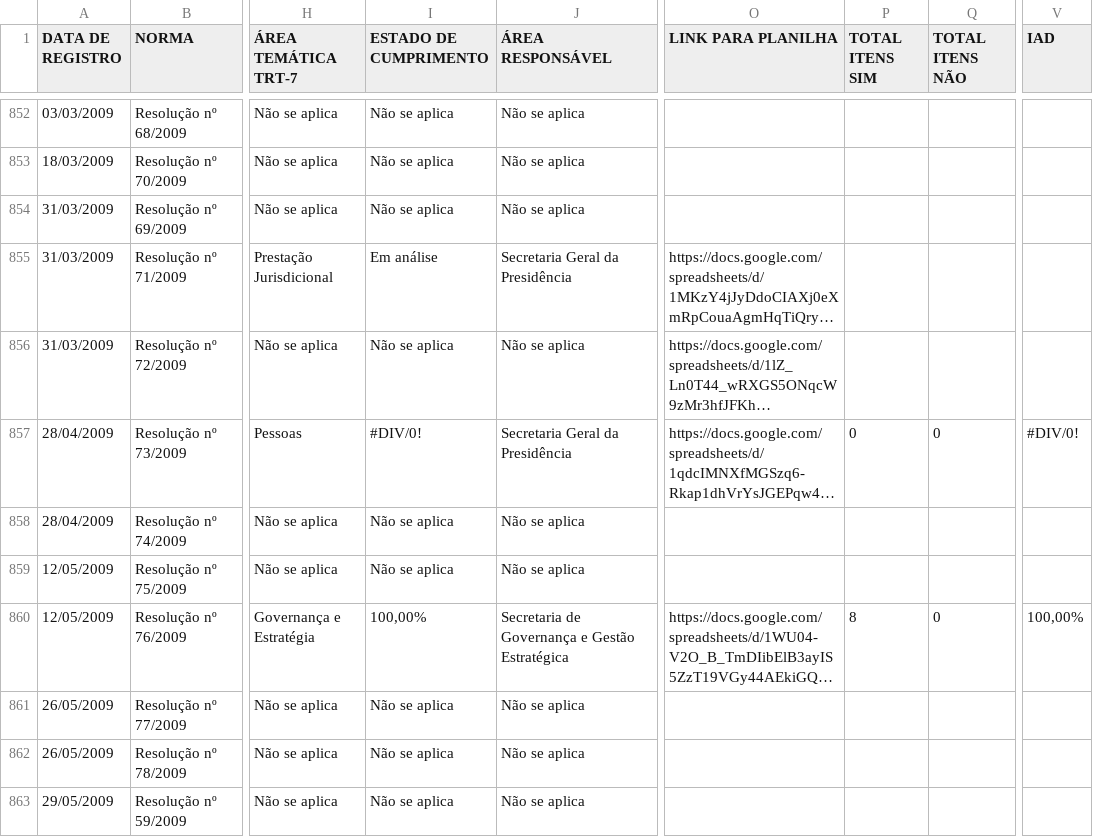
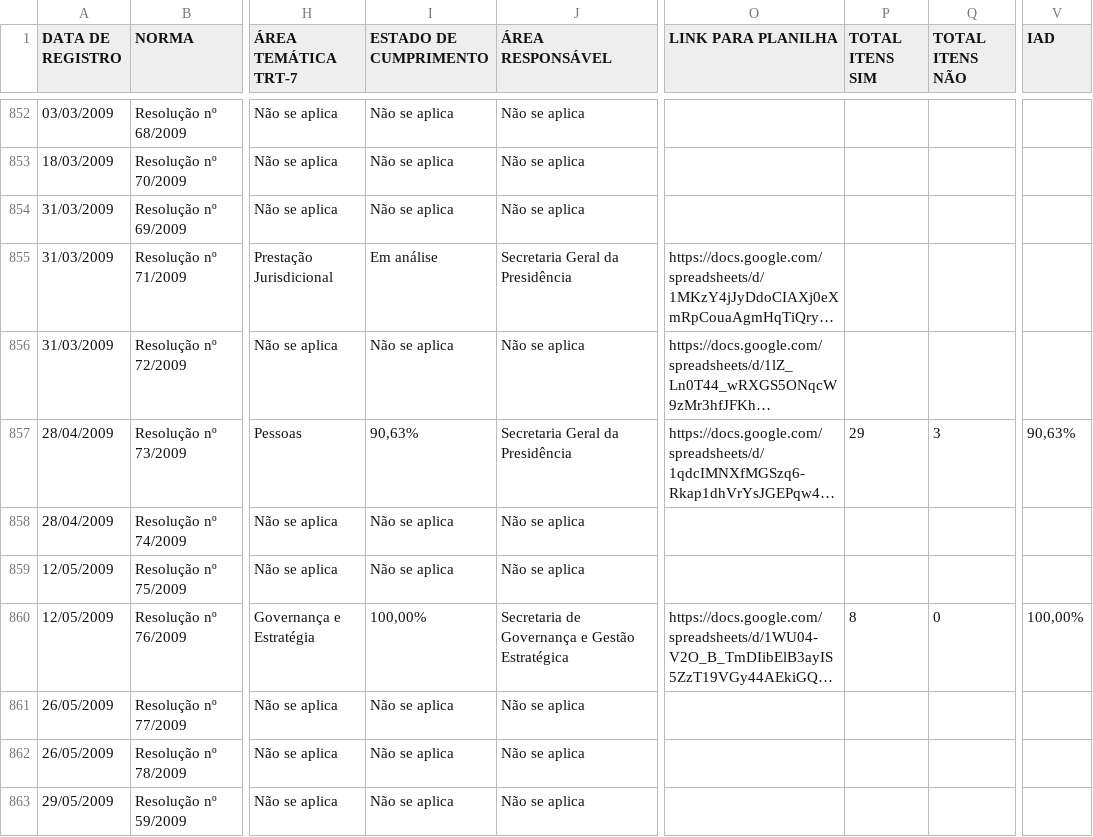
Before and after one commit to enioacl/conformidade, a CSV file: Dados.csv, drawn as a sheet; only a part is shown, gaps mark what is left out; long unchanged cells end in …; the diff names each change by its address in the sheet, - before the commit and + after, or states it on an @@ line.

```diff
--- a/Dados.csv
+++ b/Dados.csv
-I857 (ESTADO DE CUMPRIMENTO): #DIV/0!
+I857 (ESTADO DE CUMPRIMENTO): 90,63%
-P857 (TOTAL ITENS SIM): 0
+P857 (TOTAL ITENS SIM): 29
-Q857 (TOTAL ITENS NÃO): 0
+Q857 (TOTAL ITENS NÃO): 3
-V857 (IAD): #DIV/0!
+V857 (IAD): 90,63%
```
